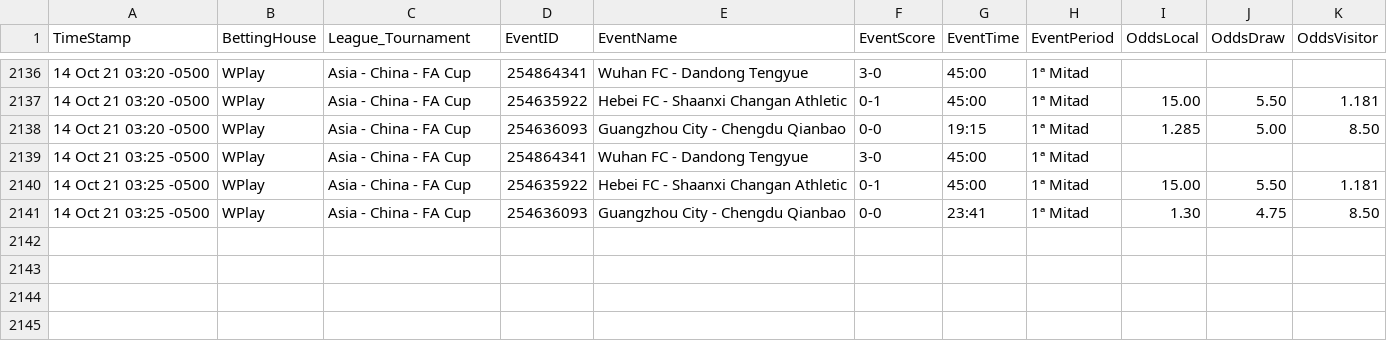
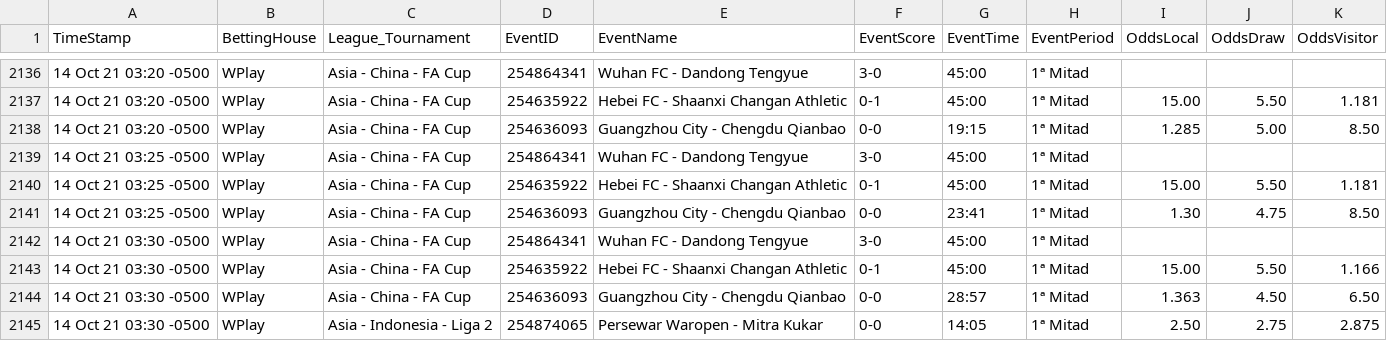
Before and after one commit to cjgorricho/curso-golang, a CSV file: pruebas/colly/FOOT-live-data.csv, drawn as a sheet; only a part is shown, gaps mark what is left out.

Commit message:
update FOOT data

```diff
--- a/pruebas/colly/FOOT-live-data.csv
+++ b/pruebas/colly/FOOT-live-data.csv
@@ -2141 +2141,5 @@ TimeStamp,BettingHouse,League_Tournament,EventID,EventName,EventScore,EventTime,
 14 Oct 21 03:25 -0500,WPlay,Asia - China - FA Cup,254636093,Guangzhou City - Chengdu Qianbao,0-0,23:41,1ª Mitad,1.30,4.75,8.50
+14 Oct 21 03:30 -0500,WPlay,Asia - China - FA Cup,254864341,Wuhan FC - Dandong Tengyue,3-0,45:00,1ª Mitad,,,
+14 Oct 21 03:30 -0500,WPlay,Asia - China - FA Cup,254635922,Hebei FC - Shaanxi Changan Athletic,0-1,45:00,1ª Mitad,15.00,5.50,1.166
+14 Oct 21 03:30 -0500,WPlay,Asia - China - FA Cup,254636093,Guangzhou City - Chengdu Qianbao,0-0,28:57,1ª Mitad,1.363,4.50,6.50
+14 Oct 21 03:30 -0500,WPlay,Asia - Indonesia - Liga 2,254874065,Persewar Waropen - Mitra Kukar,0-0,14:05,1ª Mitad,2.50,2.75,2.875
```
